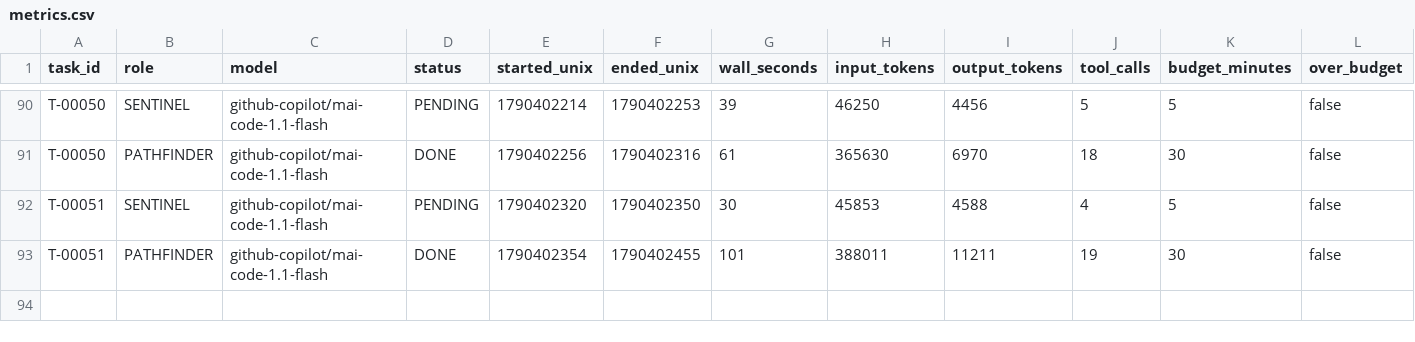
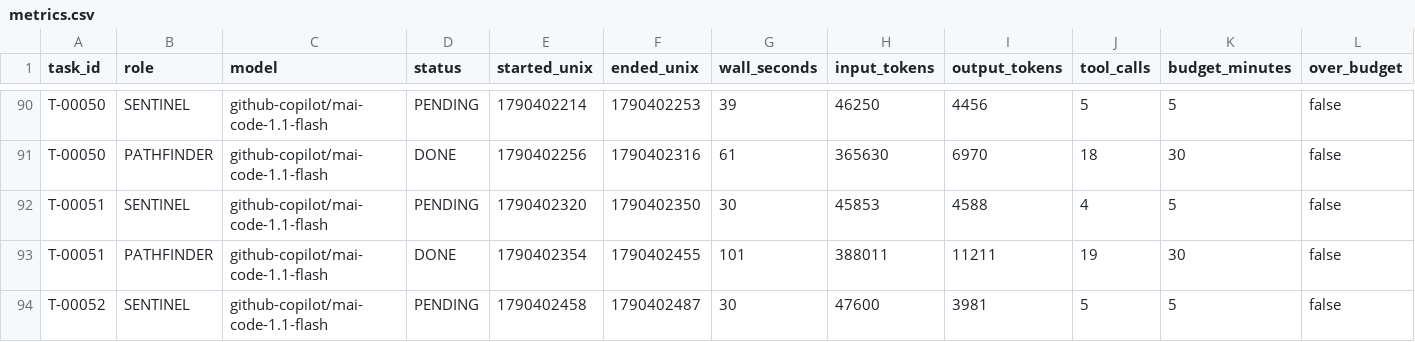
Before and after one commit to 4SAnalyticsnModelling/ecosys-modernization, a CSV file: .agent/metrics.csv, drawn as a sheet; only a part is shown, gaps mark what is left out; rows hold the shown columns only; the diff names each change by its address in the sheet, - before the commit and + after, or states it on an @@ line.

```diff
--- a/.agent/metrics.csv
+++ b/.agent/metrics.csv
+row 94: T-00052 | SENTINEL | github-copilot/mai-code-1.1-flash | PENDING | 1790402458 | 1790402487 | 30 | 47600 | 3981 | 5 | 5 | false
```
Also changed, not shown: 4 other files.
